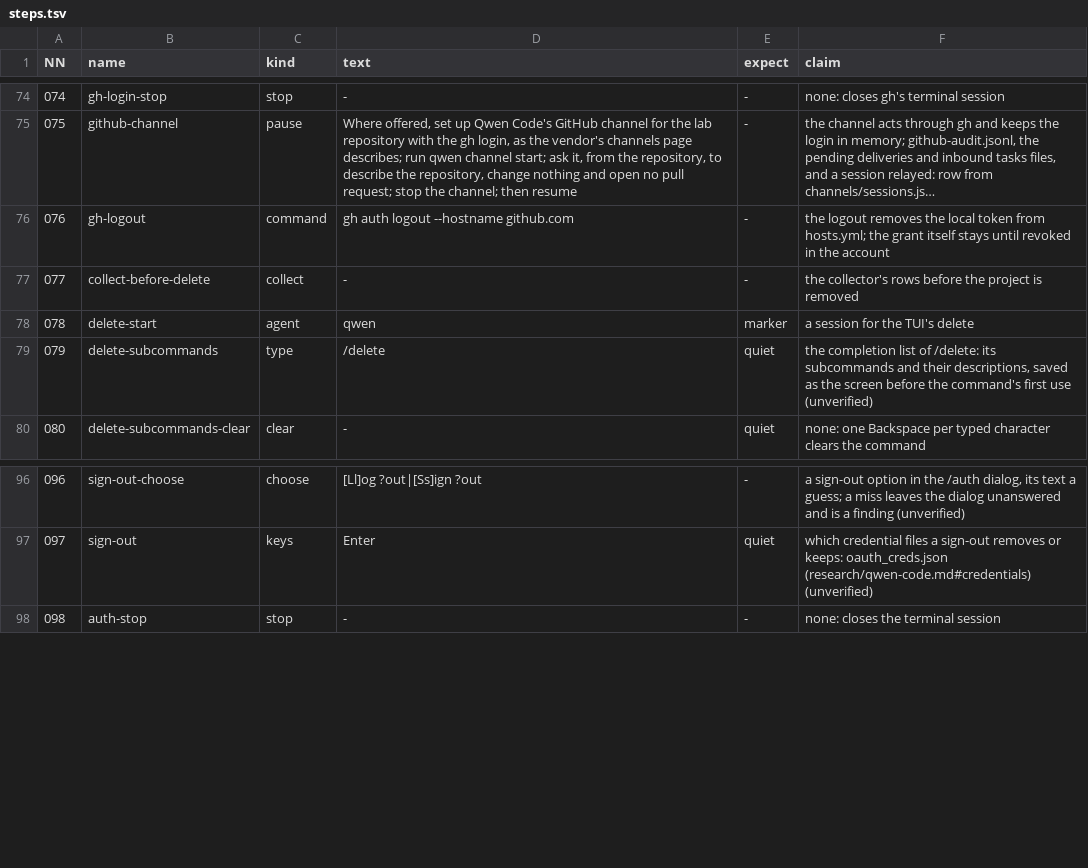
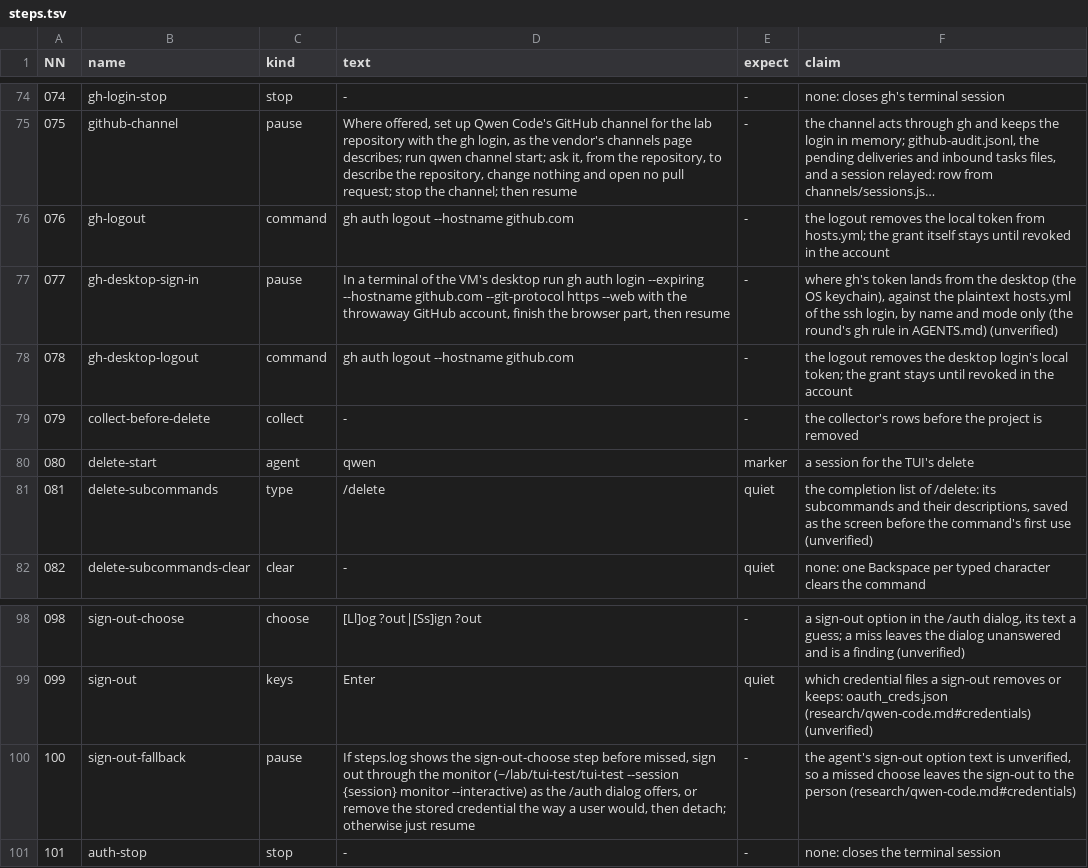
Before and after one commit to seanthegeek/doubleagent, a TSV file: lab/round/agents/qwen-code/steps.tsv, drawn as a sheet; only a part is shown, gaps mark what is left out; long unchanged cells end in …; addresses are those after the commit; the diff names each change by its address in the sheet, - before the commit and + after, or states it on an @@ line.

```diff
--- a/lab/round/agents/qwen-code/steps.tsv
+++ b/lab/round/agents/qwen-code/steps.tsv
+row 77: 077 | gh-desktop-sign-in | pause | In a terminal of the VM's desktop run gh auth login --expiring --hostname github.com --git-protocol https --web with the throwaway GitHub account, finish the browser part, then resume | - | where gh's token lands from the desktop (the OS keychain), against the plaintext hosts.yml of the ssh login, by name and mode only (the round's gh rule in AGENTS.md) (unverified)
+row 78: 078 | gh-desktop-logout | command | gh auth logout --hostname github.com | - | the logout removes the desktop login's local token; the grant stays until revoked in the account
@@ column A (NN) renumbered from row 79 down @@
+row 100: 100 | sign-out-fallback | pause | If steps.log shows the sign-out-choose step before missed, sign out through the monitor (~/lab/tui-test/tui-test --session {session} monitor --interactive) as the /auth dialog offers, or remove the stored credential the way a user would, then detach; otherwise just resume | - | the agent's sign-out option text is unverified, so a missed choose leaves the sign-out to the person (research/qwen-code.md#credentials)
```
